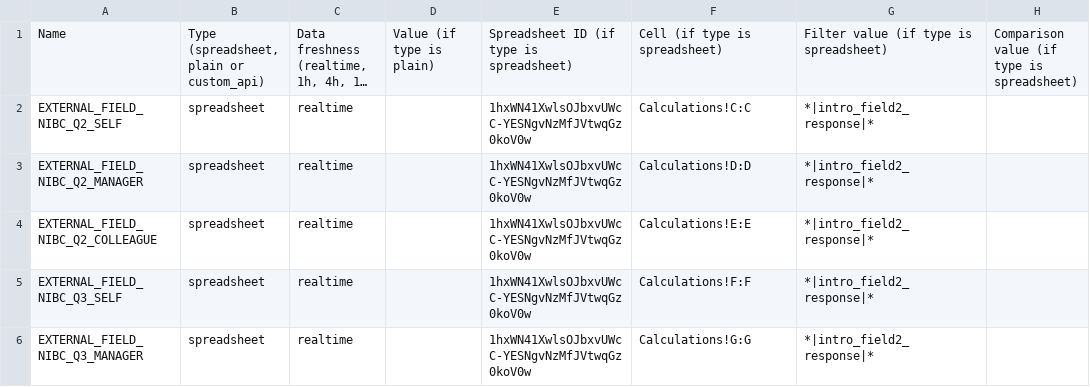
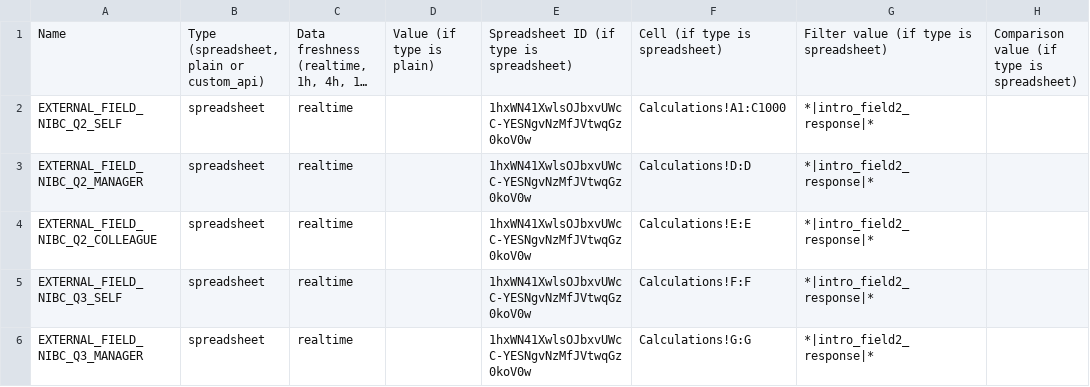
Before and after one commit to SeppeVerhavert/customer-projects, a CSV file: projects/Work In Progress/VDS/external_field_ipmort.csv, drawn as a sheet; only a part is shown; long unchanged cells end in …; the diff names each change by its address in the sheet, - before the commit and + after, or states it on an @@ line.

Commit message:
add external field CSV for VDS

```diff
--- a/projects/Work In Progress/VDS/external_field_ipmort.csv
+++ b/projects/Work In Progress/VDS/external_field_ipmort.csv
-F2: Calculations!C:C
+F2: Calculations!A1:C1000
```
